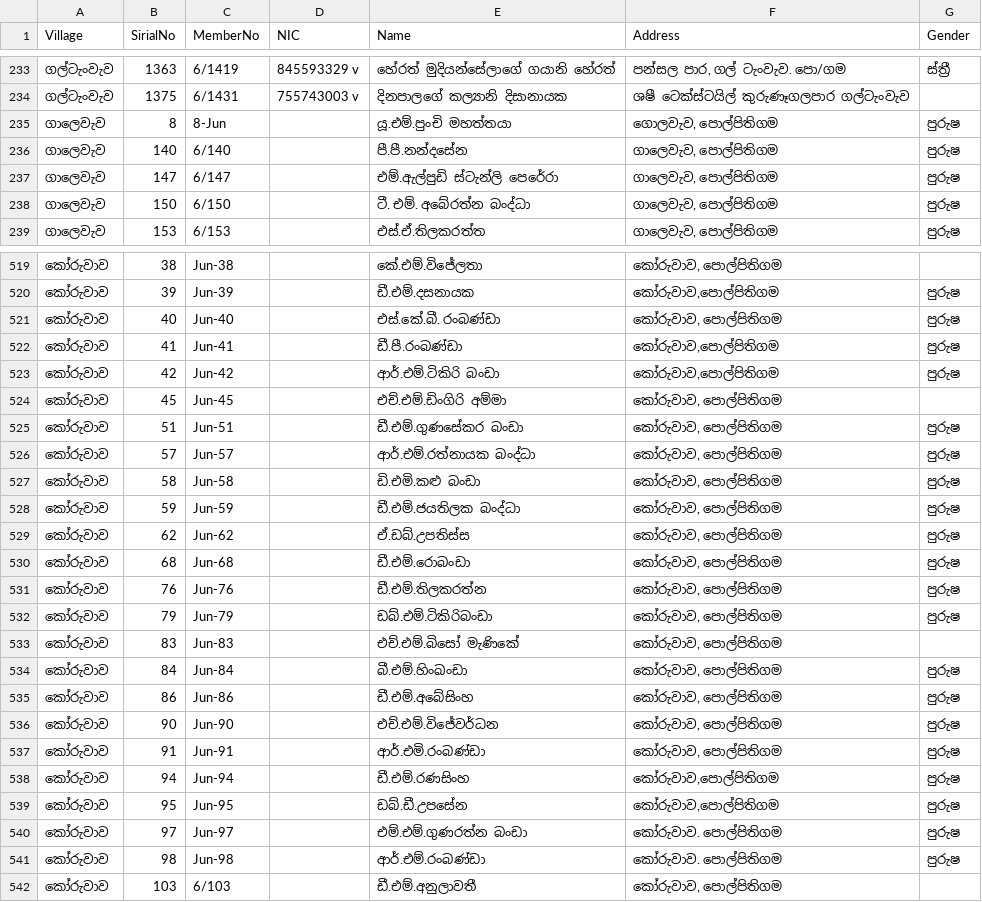
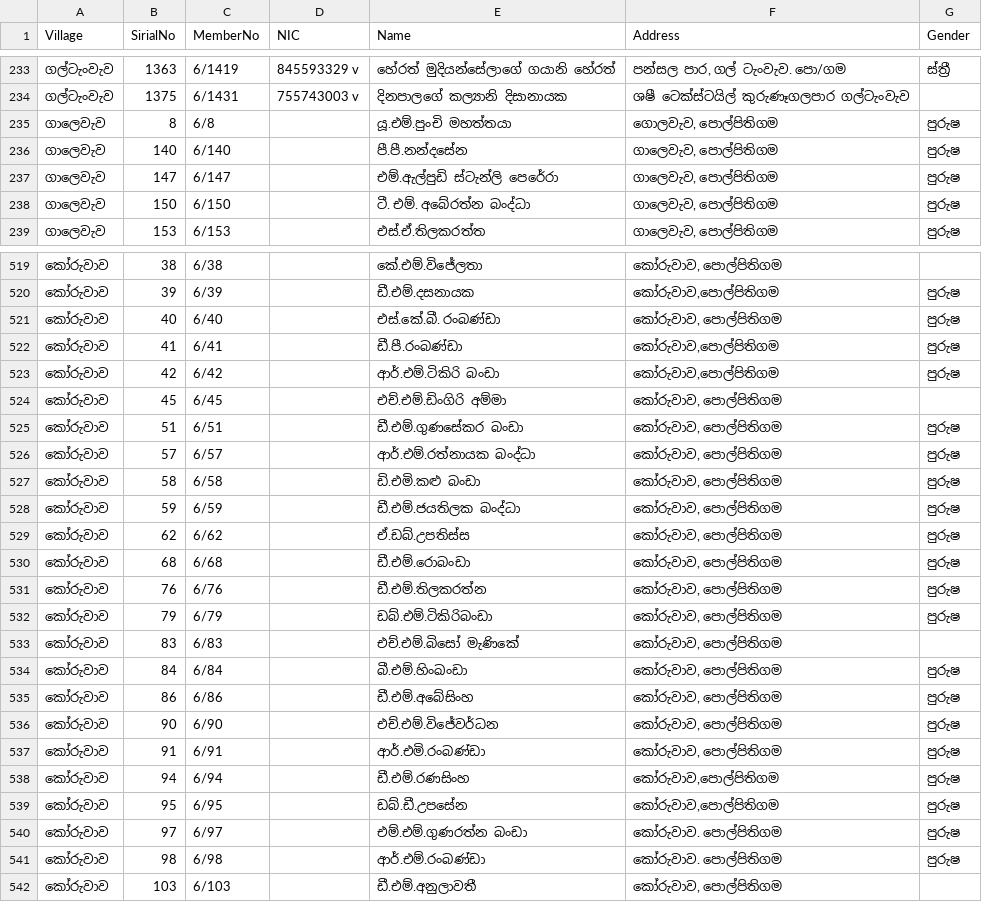
Before and after one commit to kavindugit/co-op, a CSV file: data_coop.csv, drawn as a sheet; only a part is shown, gaps mark what is left out; the diff covers the shown part only.

```diff
--- a/data_coop.csv
+++ b/data_coop.csv
@@ -234,3 +234,3 @@
 ගල්ටැංවැව,1375,6/1431,755743003 v,දිනපාලගේ කල්‍යානි දිසානායක,ශෂී ටෙක්ස්ටයිල් කුරුණෑගලපාර ගල්ටැංවැව,
-ගාලෙවැව,8,8-Jun,,යූ.එම්.පුංචි මහත්තයා,"ගොලවැව, පොල්පිතිගම",පුරුෂ
+ගාලෙවැව,8,6/8,,යූ.එම්.පුංචි මහත්තයා,"ගොලවැව, පොල්පිතිගම",පුරුෂ
 ගාලෙවැව,140,6/140,,පී.පී.නන්දසේන,"ගාලෙවැව, පොල්පිතිගම",පුරුෂ
@@ -519,24 +519,24 @@
-කෝරුවාව,38,Jun-38,,කේ.එම්.විජේලතා,"කෝරුවාව, පොල්පිතිගම",
-කෝරුවාව,39,Jun-39,,ඩී.එම්.දසනායක,"කෝරුවාව,පොල්පිතිගම",පුරුෂ
-කෝරුවාව,40,Jun-40,,එස්.කේ.බී. රංබණ්ඩා,"කෝරුවාව, පොල්පිතිගම",පුරුෂ
-කෝරුවාව,41,Jun-41,,ඩී.පී.රංබණ්ඩා,"කෝරුවාව,පොල්පිතිගම",පුරුෂ
-කෝරුවාව,42,Jun-42,,ආර්.එම්.ටිකිරි බංඩා,"කෝරුවාව,පොල්පිතිගම",පුරුෂ
-කෝරුවාව,45,Jun-45,,එච්.එම්.ඩිංගිරි අම්මා,"කෝරුවාව, පොල්පිතිගම",
-කෝරුවාව,51,Jun-51,,ඩී.එම්.ගුණසේකර බංඩා,"කෝරුවාව, පොල්පිතිගම",පුරුෂ
-කෝරුවාව,57,Jun-57,,ආර්.එම්.රත්නායක බංද්ධා,"කෝරුවාව, පොල්පිතිගම",පුරුෂ
-කෝරුවාව,58,Jun-58,,ඩි.එමි.කළු බංඩා,"කෝරුවාව, පොල්පිතිගම",පුරුෂ
-කෝරුවාව,59,Jun-59,,ඩී.එම්.ජයතිලක බංද්ධා,"කෝරුවාව, පොල්පිතිගම",පුරුෂ
-කෝරුවාව,62,Jun-62,,ඒ.ඩබ්.උපතිස්ස,"කෝරුවාව, පොල්පිතිගම",පුරුෂ
-කෝරුවාව,68,Jun-68,,ඩී.එම්.රොබංඩා,"කෝරුවාව, පොල්පිතිගම",පුරුෂ
-කෝරුවාව,76,Jun-76,,ඩී.එම්.තිලකරත්න,"කෝරුවාව, පොල්පිතිගම",පුරුෂ
-කෝරුවාව,79,Jun-79,,ඩබ්.එම්.ටිකිරිබංඩා,"කෝරුවාව, පොල්පිතිගම",පුරුෂ
-කෝරුවාව,83,Jun-83,,එච්.එම්.බිසෝ මැණිකේ,"කෝරුවාව, පොල්පිතිගම",
-කෝරුවාව,84,Jun-84,,බී.එම්.හිංඛංඩා,"කෝරුවාව, පොල්පිතිගම",පුරුෂ
-කෝරුවාව,86,Jun-86,,ඩී.එම්.අබේසිංහ,"කෝරුවාව, පොල්පිතිගම",පුරුෂ
-කෝරුවාව,90,Jun-90,,එච්.එම්.විජේවර්ධන,"කෝරුවාව, පොල්පිතිගම",පුරුෂ
-කෝරුවාව,91,Jun-91,,ආර්.එමි.රංබණ්ඩා,"කෝරුවාව, පොල්පිතිගම",පුරුෂ
-කෝරුවාව,94,Jun-94,,ඩී.එම්.රණසිංහ,"කෝරුවාව,පොල්පිතිගම",පුරුෂ
-කෝරුවාව,95,Jun-95,,ඩබ්.ඩී.උපසේන,"කෝරුවාව,පොල්පිතිගම",පුරුෂ
-කෝරුවාව,97,Jun-97,,එම්.එම්.ගුණරත්න බංඩා,කෝරුවාව. පොල්පිතිගම,පුරුෂ
-කෝරුවාව,98,Jun-98,,ආර්.එම්.රංබණ්ඩා,කෝරුවාව. පොල්පිතිගම,පුරුෂ
+කෝරුවාව,38,6/38,,කේ.එම්.විජේලතා,"කෝරුවාව, පොල්පිතිගම",
+කෝරුවාව,39,6/39,,ඩී.එම්.දසනායක,"කෝරුවාව,පොල්පිතිගම",පුරුෂ
+කෝරුවාව,40,6/40,,එස්.කේ.බී. රංබණ්ඩා,"කෝරුවාව, පොල්පිතිගම",පුරුෂ
+කෝරුවාව,41,6/41,,ඩී.පී.රංබණ්ඩා,"කෝරුවාව,පොල්පිතිගම",පුරුෂ
+කෝරුවාව,42,6/42,,ආර්.එම්.ටිකිරි බංඩා,"කෝරුවාව,පොල්පිතිගම",පුරුෂ
+කෝරුවාව,45,6/45,,එච්.එම්.ඩිංගිරි අම්මා,"කෝරුවාව, පොල්පිතිගම",
+කෝරුවාව,51,6/51,,ඩී.එම්.ගුණසේකර බංඩා,"කෝරුවාව, පොල්පිතිගම",පුරුෂ
+කෝරුවාව,57,6/57,,ආර්.එම්.රත්නායක බංද්ධා,"කෝරුවාව, පොල්පිතිගම",පුරුෂ
+කෝරුවාව,58,6/58,,ඩි.එමි.කළු බංඩා,"කෝරුවාව, පොල්පිතිගම",පුරුෂ
+කෝරුවාව,59,6/59,,ඩී.එම්.ජයතිලක බංද්ධා,"කෝරුවාව, පොල්පිතිගම",පුරුෂ
+කෝරුවාව,62,6/62,,ඒ.ඩබ්.උපතිස්ස,"කෝරුවාව, පොල්පිතිගම",පුරුෂ
+කෝරුවාව,68,6/68,,ඩී.එම්.රොබංඩා,"කෝරුවාව, පොල්පිතිගම",පුරුෂ
+කෝරුවාව,76,6/76,,ඩී.එම්.තිලකරත්න,"කෝරුවාව, පොල්පිතිගම",පුරුෂ
+කෝරුවාව,79,6/79,,ඩබ්.එම්.ටිකිරිබංඩා,"කෝරුවාව, පොල්පිතිගම",පුරුෂ
+කෝරුවාව,83,6/83,,එච්.එම්.බිසෝ මැණිකේ,"කෝරුවාව, පොල්පිතිගම",
+කෝරුවාව,84,6/84,,බී.එම්.හිංඛංඩා,"කෝරුවාව, පොල්පිතිගම",පුරුෂ
+කෝරුවාව,86,6/86,,ඩී.එම්.අබේසිංහ,"කෝරුවාව, පොල්පිතිගම",පුරුෂ
+කෝරුවාව,90,6/90,,එච්.එම්.විජේවර්ධන,"කෝරුවාව, පොල්පිතිගම",පුරුෂ
+කෝරුවාව,91,6/91,,ආර්.එමි.රංබණ්ඩා,"කෝරුවාව, පොල්පිතිගම",පුරුෂ
+කෝරුවාව,94,6/94,,ඩී.එම්.රණසිංහ,"කෝරුවාව,පොල්පිතිගම",පුරුෂ
+කෝරුවාව,95,6/95,,ඩබ්.ඩී.උපසේන,"කෝරුවාව,පොල්පිතිගම",පුරුෂ
+කෝරුවාව,97,6/97,,එම්.එම්.ගුණරත්න බංඩා,කෝරුවාව. පොල්පිතිගම,පුරුෂ
+කෝරුවාව,98,6/98,,ආර්.එම්.රංබණ්ඩා,කෝරුවාව. පොල්පිතිගම,පුරුෂ
 කෝරුවාව,103,6/103,,ඩී.එම්.අනුලාවතී,"කෝරුවාව, පොල්පිතිගම",
```
Also changed, not shown: 81 edited cells elsewhere in this file.
